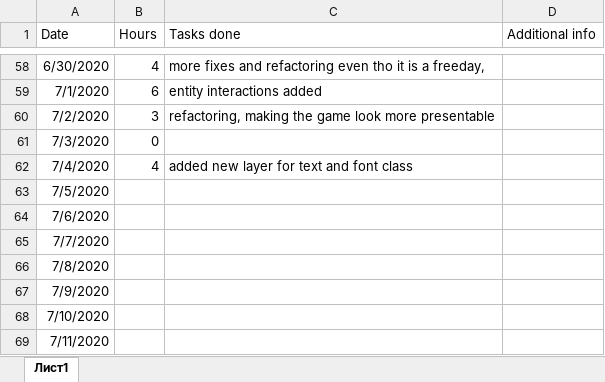
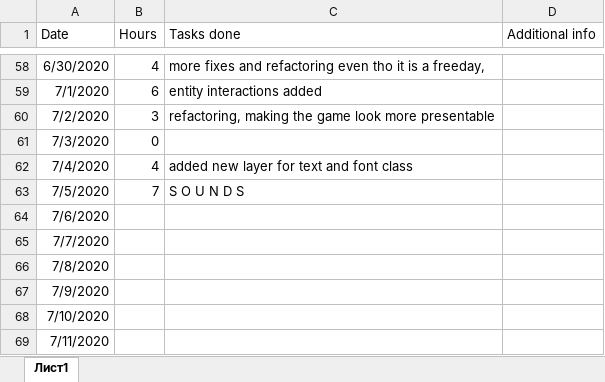
Before and after one commit to Dmitrii-Weaver/SummerProject2020DmitriiWeaver, an Excel workbook: documentation.xlsx, sheet Лист1, drawn as a sheet; only a part is shown, gaps mark what is left out; values as stored, in another font and other column widths than the file's, no borders; the diff names each change by its address in the sheet, - before the commit and + after, or states it on an @@ line.

```diff
--- a/documentation.xlsx (sheet Лист1)
+++ b/documentation.xlsx (sheet Лист1)
-B63 (Hours): (empty)
+B63 (Hours): 7
-C63 (Tasks done): (empty)
+C63 (Tasks done): S O U N D S
```
Also changed, not shown: 5 other files.
